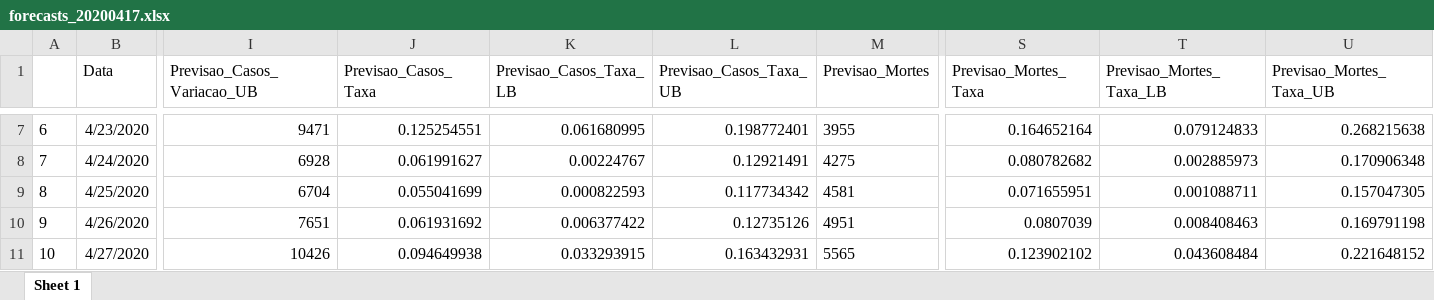
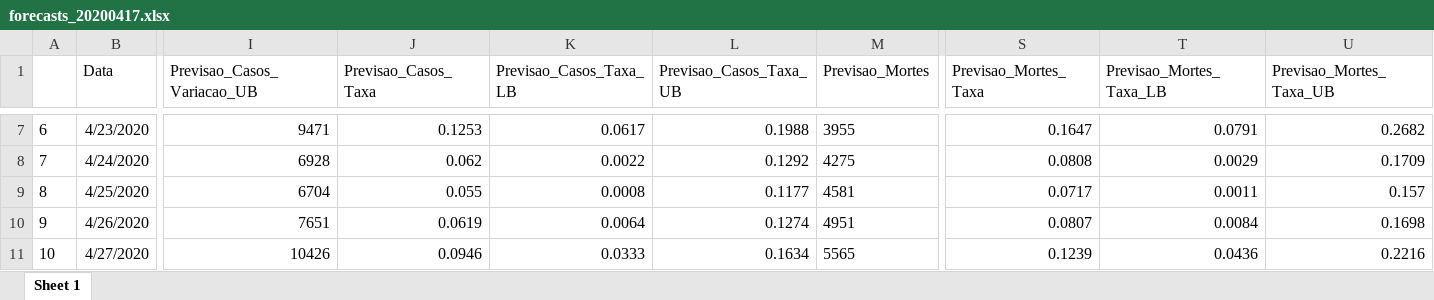
Before and after one commit to gabrielrvsc/COVID19_outputs, an Excel workbook: forecasts_20200417.xlsx, sheet Sheet 1, drawn as a sheet; only a part is shown, gaps mark what is left out; values as stored, in another font and other column widths than the file's, no borders; the diff covers the shown part only; the diff names each change by its address in the sheet, - before the commit and + after, or states it on an @@ line.

```diff
--- a/forecasts_20200417.xlsx (sheet Sheet 1)
+++ b/forecasts_20200417.xlsx (sheet Sheet 1)
-J7 (Previsao_Casos_Taxa): 0.125254551
+J7 (Previsao_Casos_Taxa): 0.1253
-K7 (Previsao_Casos_Taxa_LB): 0.061680995
+K7 (Previsao_Casos_Taxa_LB): 0.0617
-L7 (Previsao_Casos_Taxa_UB): 0.198772401
+L7 (Previsao_Casos_Taxa_UB): 0.1988
-S7 (Previsao_Mortes_Taxa): 0.164652164
+S7 (Previsao_Mortes_Taxa): 0.1647
-T7 (Previsao_Mortes_Taxa_LB): 0.079124833
+T7 (Previsao_Mortes_Taxa_LB): 0.0791
-U7 (Previsao_Mortes_Taxa_UB): 0.268215638
+U7 (Previsao_Mortes_Taxa_UB): 0.2682
-J8 (Previsao_Casos_Taxa): 0.061991627
+J8 (Previsao_Casos_Taxa): 0.062
-K8 (Previsao_Casos_Taxa_LB): 0.00224767
+K8 (Previsao_Casos_Taxa_LB): 0.0022
-L8 (Previsao_Casos_Taxa_UB): 0.12921491
+L8 (Previsao_Casos_Taxa_UB): 0.1292
-S8 (Previsao_Mortes_Taxa): 0.080782682
+S8 (Previsao_Mortes_Taxa): 0.0808
-T8 (Previsao_Mortes_Taxa_LB): 0.002885973
+T8 (Previsao_Mortes_Taxa_LB): 0.0029
-U8 (Previsao_Mortes_Taxa_UB): 0.170906348
+U8 (Previsao_Mortes_Taxa_UB): 0.1709
-J9 (Previsao_Casos_Taxa): 0.055041699
+J9 (Previsao_Casos_Taxa): 0.055
-K9 (Previsao_Casos_Taxa_LB): 0.000822593
+K9 (Previsao_Casos_Taxa_LB): 0.0008
-L9 (Previsao_Casos_Taxa_UB): 0.117734342
+L9 (Previsao_Casos_Taxa_UB): 0.1177
-S9 (Previsao_Mortes_Taxa): 0.071655951
+S9 (Previsao_Mortes_Taxa): 0.0717
-T9 (Previsao_Mortes_Taxa_LB): 0.001088711
+T9 (Previsao_Mortes_Taxa_LB): 0.0011
-U9 (Previsao_Mortes_Taxa_UB): 0.157047305
+U9 (Previsao_Mortes_Taxa_UB): 0.157
-J10 (Previsao_Casos_Taxa): 0.061931692
+J10 (Previsao_Casos_Taxa): 0.0619
-K10 (Previsao_Casos_Taxa_LB): 0.006377422
+K10 (Previsao_Casos_Taxa_LB): 0.0064
-L10 (Previsao_Casos_Taxa_UB): 0.12735126
+L10 (Previsao_Casos_Taxa_UB): 0.1274
-S10 (Previsao_Mortes_Taxa): 0.0807039
+S10 (Previsao_Mortes_Taxa): 0.0807
-T10 (Previsao_Mortes_Taxa_LB): 0.008408463
+T10 (Previsao_Mortes_Taxa_LB): 0.0084
-U10 (Previsao_Mortes_Taxa_UB): 0.169791198
+U10 (Previsao_Mortes_Taxa_UB): 0.1698
-J11 (Previsao_Casos_Taxa): 0.094649938
+J11 (Previsao_Casos_Taxa): 0.0946
-K11 (Previsao_Casos_Taxa_LB): 0.033293915
+K11 (Previsao_Casos_Taxa_LB): 0.0333
-L11 (Previsao_Casos_Taxa_UB): 0.163432931
+L11 (Previsao_Casos_Taxa_UB): 0.1634
-S11 (Previsao_Mortes_Taxa): 0.123902102
+S11 (Previsao_Mortes_Taxa): 0.1239
-T11 (Previsao_Mortes_Taxa_LB): 0.043608484
+T11 (Previsao_Mortes_Taxa_LB): 0.0436
-U11 (Previsao_Mortes_Taxa_UB): 0.221648152
+U11 (Previsao_Mortes_Taxa_UB): 0.2216
```
Also changed, not shown: 52 edited cells elsewhere in this sheet, forecasts_20200418.xlsx, forecasts_table.xlsx.
